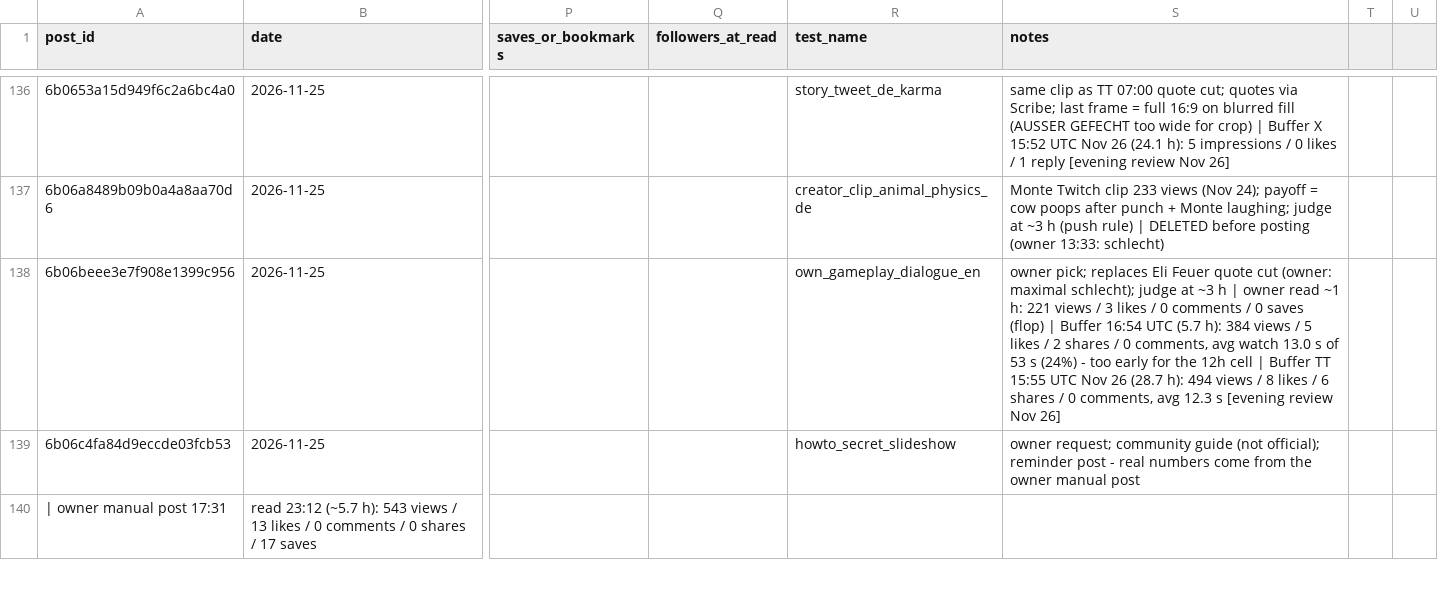
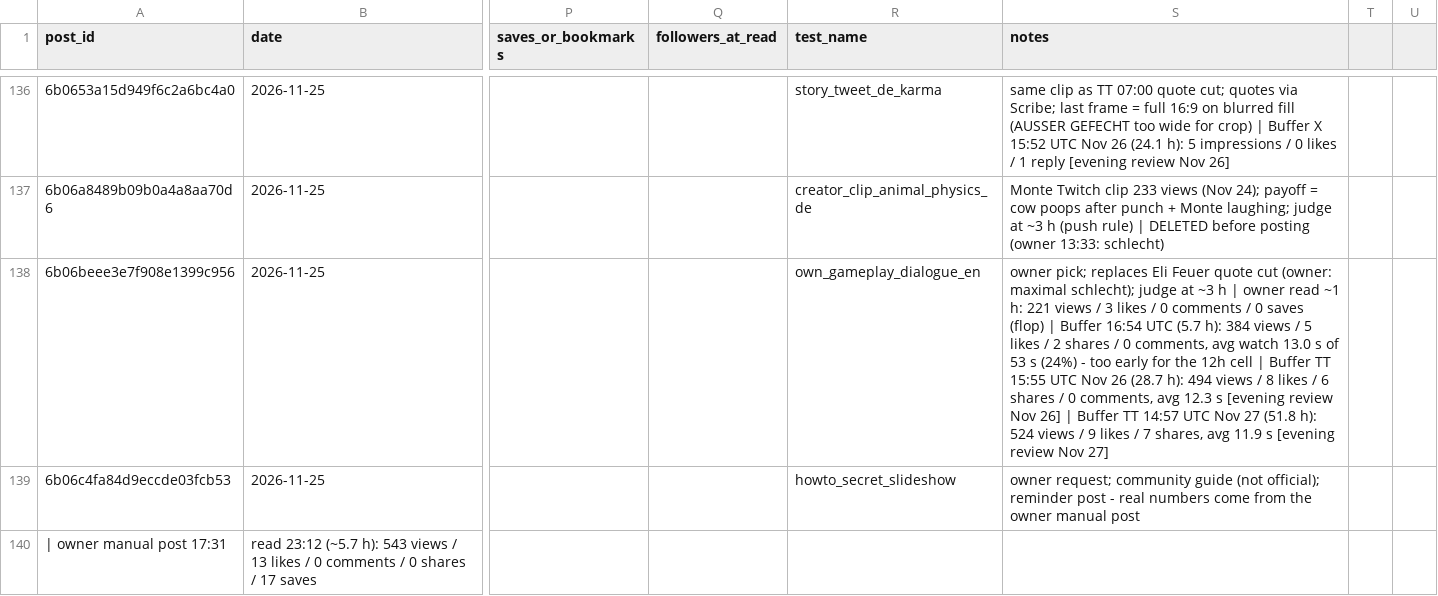
Before and after one commit to 73Cosmin/gta6channel, a CSV file: scoreboard.csv, drawn as a sheet; only a part is shown, gaps mark what is left out; the diff covers the shown part only; the diff names each change by its address in the sheet, - before the commit and + after, or states it on an @@ line.

```diff
--- a/scoreboard.csv
+++ b/scoreboard.csv
-S138 (notes): …Nov 26]
+S138 (notes): …Nov 26] | Buffer TT 14:57 UTC Nov 27 (51.8 h): 524 views / 9 likes / 7 shares, avg 11.9 s [evening review Nov 27]
```
Also changed, not shown: 4 edited cells elsewhere in this file, 2 other files.
